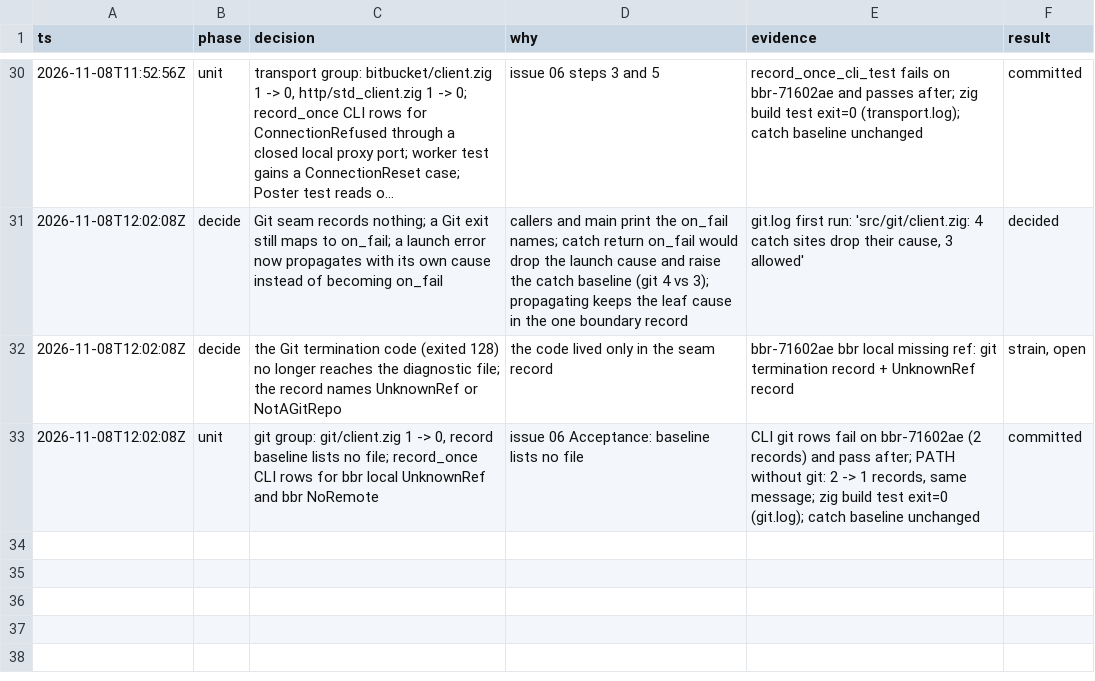
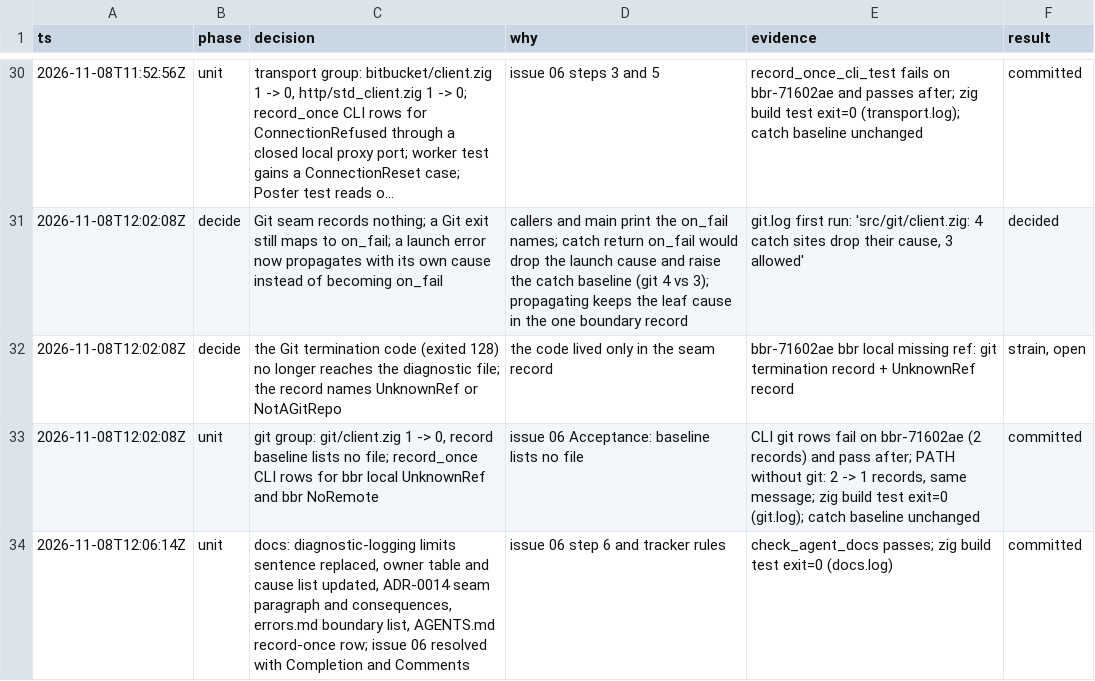
Before and after one commit to stefanvonderkrone/bbr, a TSV file: .scratch/error-handling-discipline/decisions-06.tsv, drawn as a sheet; only a part is shown, gaps mark what is left out; long unchanged cells end in ….

Commit message:
docs: describe one record per failure and resolve issue 06
docs/diagnostic-logging.md said that the same error can appear at
several boundaries. Each failure now has one record, so the Limits
section says that, and names the evidence that the boundary record no
longer has. The owner table and the cause list drop the HTTP
transport and the Git termination, which no longer record.

ADR-0014 now names only the SQLite seam as a seam that fails through
error.Reported. The HTTP, Bitbucket, and Git clients return their
typed errors without a record, because their callers branch on the
names. The consequences list the lost evidence and the HTTP rejection
record that the check does not count.

The record-once row of AGENTS.md names the boundaries, the empty
record baseline, and the tests that read one record at each boundary
kind. .agents/skills/zig/errors.md lists the same boundaries.

Issue 06 is resolved with its commits and acceptance evidence. The
remaining work is under Comments.

```diff
--- a/.scratch/error-handling-discipline/decisions-06.tsv
+++ b/.scratch/error-handling-discipline/decisions-06.tsv
@@ -33 +33,2 @@ ts	phase	decision	why	evidence	result
 2026-11-08T12:02:08Z	unit	git group: git/client.zig 1 -> 0, record baseline lists no file; record_once CLI rows for bbr local UnknownRef and bbr NoRemote	issue 06 Acceptance: baseline lists no file	CLI git rows fail on bbr-71602ae (2 records) and pass after; PATH without git: 2 -> 1 records, same message; zig build test exit=0 (git.log); catch baseline unchanged	committed
+2026-11-08T12:06:14Z	unit	docs: diagnostic-logging limits sentence replaced, owner table and cause list updated, ADR-0014 seam paragraph and consequences, errors.md boundary list, AGENTS.md record-once row; issue 06 resolved with Completion and Comments	issue 06 step 6 and tracker rules	check_agent_docs passes; zig build test exit=0 (docs.log)	committed
```
Also changed, not shown: 5 other files.
